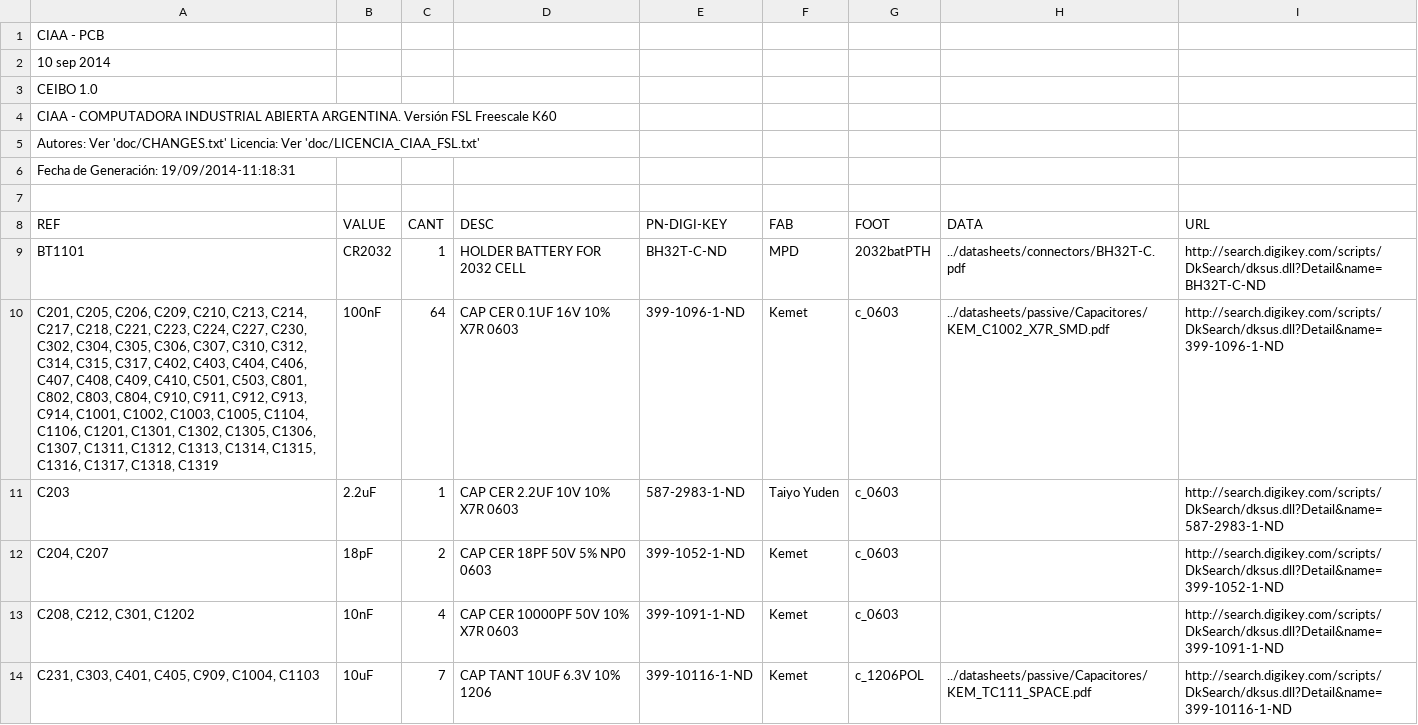
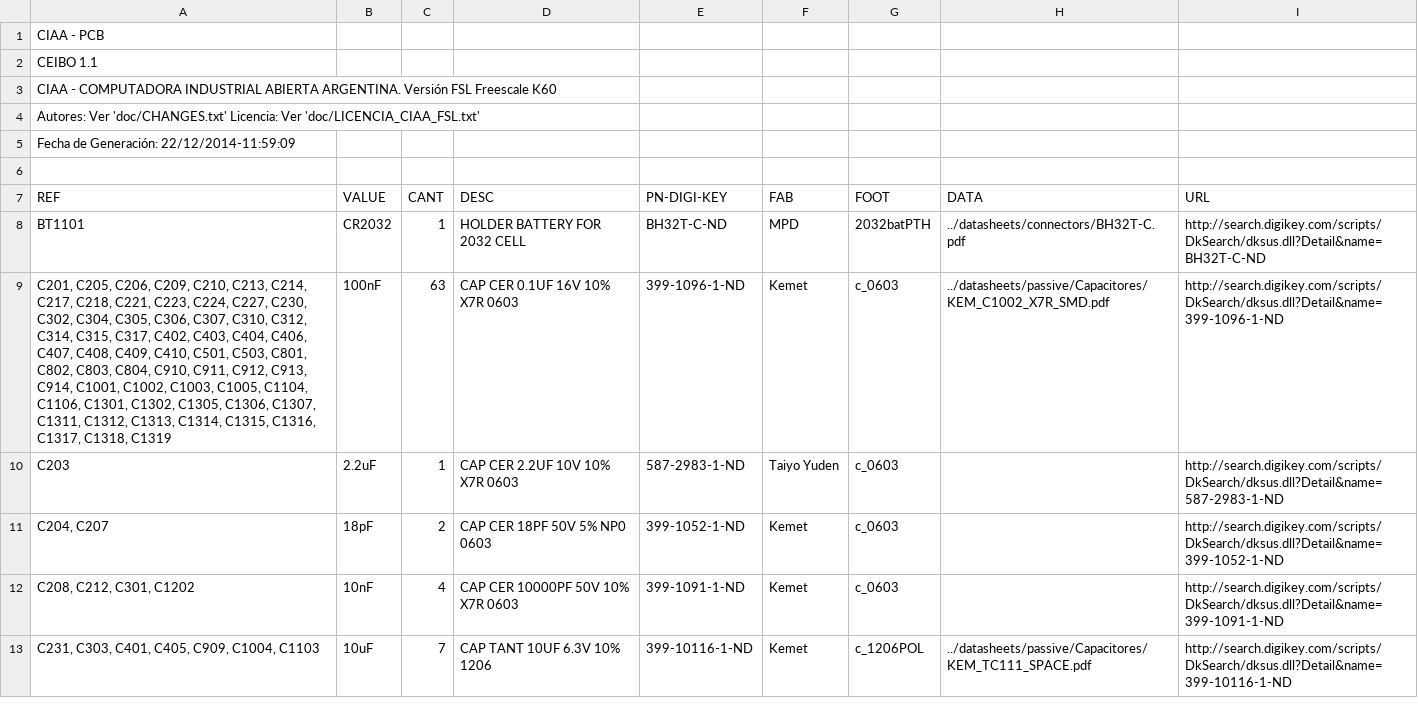
Before and after one commit to ciaa/Hardware, a CSV file: PCB/FSL/CIAA_K60/doc/CIAA_K60-BoM.csv, drawn as a sheet; only a part is shown; removed rows and columns are numbered as before the commit, all else as after; the diff covers the shown part only; the diff names each change by its address in the sheet, - before the commit and + after, or states it on an @@ line.

Commit message:
CIAA-FSL Versión CEIBO 1.1 - Resumen de cambios en FSL/CIAA_K60/doc/modificaciones - Agregado info de puesta en marcha CEIBO 1.0 - Agregado info de fabricación de la CEIBO 1.0

```diff
--- a/PCB/FSL/CIAA_K60/doc/CIAA_K60-BoM.csv
+++ b/PCB/FSL/CIAA_K60/doc/CIAA_K60-BoM.csv
-A2 (REF): 10 sep 2014
+A2 (REF): CEIBO 1.1
-row 3: CEIBO 1.0
-A5 (REF): Fecha de Generación: 19/09/2014-11:18:31
+A5 (REF): Fecha de Generación: 22/12/2014-11:59:09
-A9 (REF): …C1104, C1106, C1201, C1301, C1302,…
+A9 (REF): …C1104, C1106, C1301, C1302,…
-C9 (CANT): 64
+C9 (CANT): 63
```
Also changed, not shown: 2 added rows, 5 removed rows and 7 edited cells elsewhere in this file, 51 other files.
